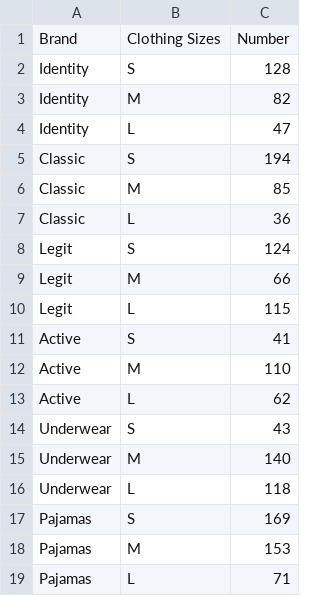
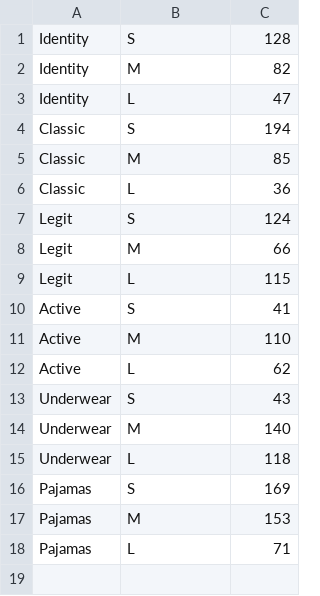
Before and after one commit to laruchelle12/ML, a CSV file: Clothing_retailer.csv, drawn as a sheet.

Commit message:
Update Clothing_retailer.csv

```diff
--- a/Clothing_retailer.csv
+++ b/Clothing_retailer.csv
@@ -1,2 +1 @@
-Brand,Clothing Sizes,Number
 Identity,S,128
```
